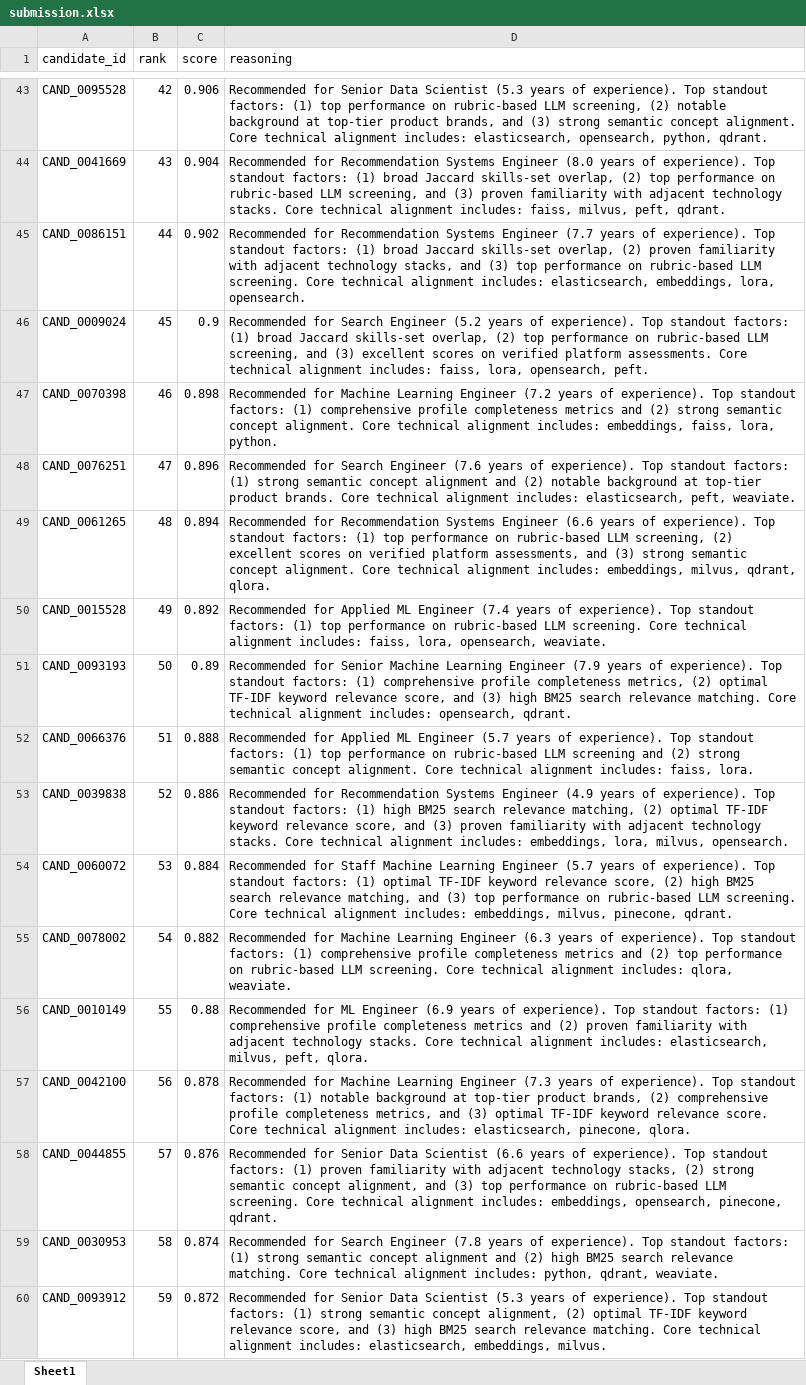
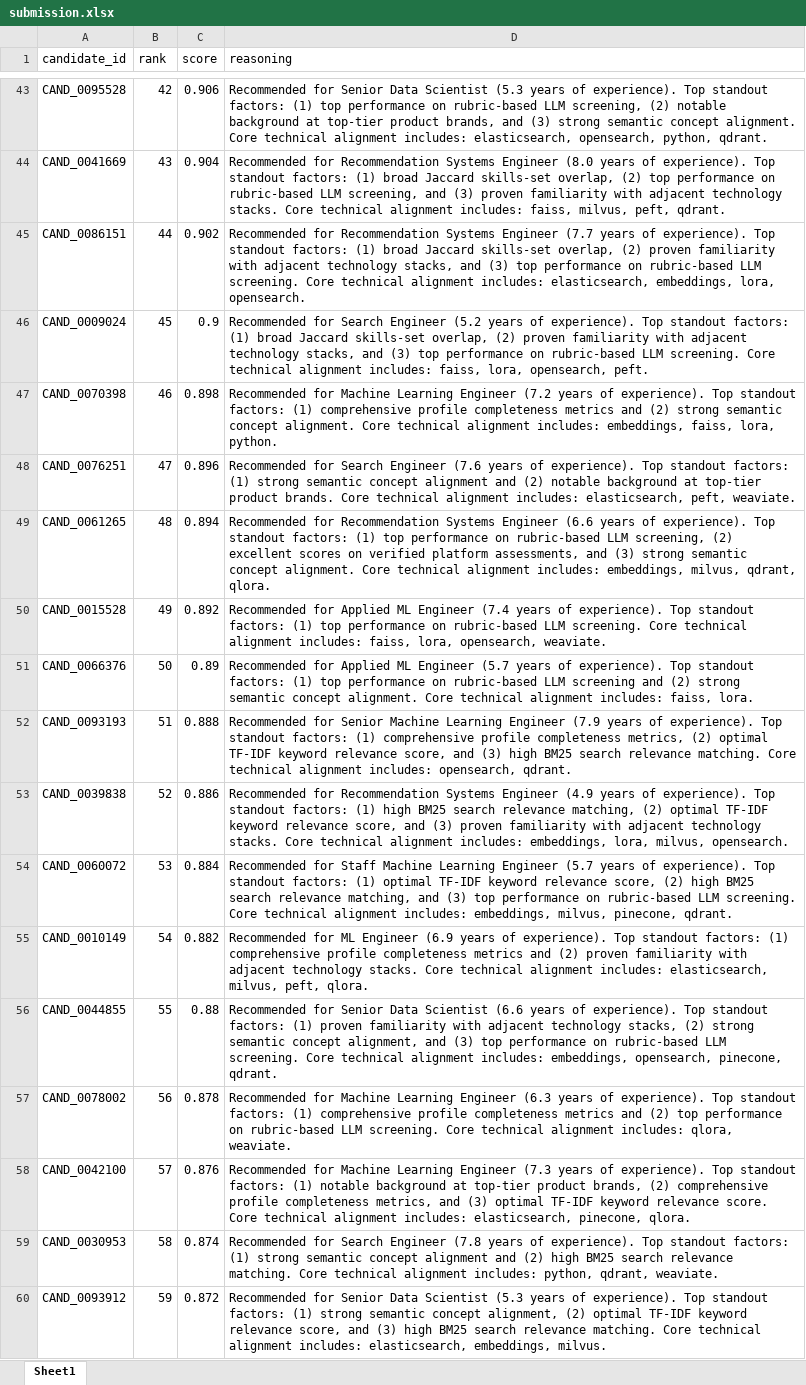
Before and after one commit to TheSun-1712/JobAnalysis-India-Runs-, an Excel workbook: submission.xlsx, sheet Sheet1, drawn as a sheet; only a part is shown, gaps mark what is left out; values as stored, in another font and other column widths than the file's, no borders; removed rows and columns are numbered as before the commit, all else as after; the diff covers the shown part only; the diff names each change by its address in the sheet, - before the commit and + after, or states it on an @@ line.

```diff
--- a/submission.xlsx (sheet Sheet1)
+++ b/submission.xlsx (sheet Sheet1)
-D46 (reasoning): …overlap, (2) top performance on rubric-based LLM screening, and (3) excellent scores on verified platform assessments. Core technical…
+D46 (reasoning): …overlap, (2) proven familiarity with adjacent technology stacks, and (3) top performance on rubric-based LLM screening. Core technical…
-row 51: CAND_0093193 | 50 | 0.89 | Recommended for Senior Machine Learning Engineer (7.9 years of experience). Top standout factors: (1) comprehensive profile completeness metrics, (2) optimal TF-IDF keyword relevance score, and (3) high BM25 search relevance matching. Core technical alignment includes: opensearch, qdrant.
-B51 (rank): 51
+B51 (rank): 50
-C51 (score): 0.888
+C51 (score): 0.89
+row 52: CAND_0093193 | 51 | 0.888 | Recommended for Senior Machine Learning Engineer (7.9 years of experience). Top standout factors: (1) comprehensive profile completeness metrics, (2) optimal TF-IDF keyword relevance score, and (3) high BM25 search relevance matching. Core technical alignment includes: opensearch, qdrant.
-row 55: CAND_0078002 | 54 | 0.882 | Recommended for Machine Learning Engineer (6.3 years of experience). Top standout factors: (1) comprehensive profile completeness metrics and (2) top performance on rubric-based LLM screening. Core technical alignment includes: qlora, weaviate.
-B55 (rank): 55
+B55 (rank): 54
-C55 (score): 0.88
+C55 (score): 0.882
+row 56: CAND_0044855 | 55 | 0.88 | Recommended for Senior Data Scientist (6.6 years of experience). Top standout factors: (1) proven familiarity with adjacent technology stacks, (2) strong semantic concept alignment, and (3) top performance on rubric-based LLM screening. Core technical alignment includes: embeddings, opensearch, pinecone, qdrant.
-A57 (candidate_id): CAND_0042100
+A57 (candidate_id): CAND_0078002
-D57 (reasoning): …Learning Engineer (7.3 years of experience). Top standout factors: (1) notable background at top-tier product brands, (2) comprehensive profile completeness metrics, and (3) optimal TF-IDF keyword relevance score. Core technical alignment includes: elasticsearch, pinecone, qlora.
+D57 (reasoning): …Learning Engineer (6.3 years of experience). Top standout factors: (1) comprehensive profile completeness metrics and (2) top performance on rubric-based LLM screening. Core technical alignment includes: qlora, weaviate.
-A58 (candidate_id): CAND_0044855
+A58 (candidate_id): CAND_0042100
-D58 (reasoning): Recommended for Senior Data Scientist (6.6 years of experience). Top standout factors: (1) proven familiarity with adjacent technology stacks, (2) strong semantic concept alignment, and (3) top performance on rubric-based LLM screening. Core technical alignment includes: embeddings, opensearch, pinecone, qdrant.
+D58 (reasoning): Recommended for Machine Learning Engineer (7.3 years of experience). Top standout factors: (1) notable background at top-tier product brands, (2) comprehensive profile completeness metrics, and (3) optimal TF-IDF keyword relevance score. Core technical alignment includes: elasticsearch, pinecone, qlora.
```
Also changed, not shown: 6 added rows, 6 removed rows and 68 edited cells elsewhere in this sheet, 1 other file.
